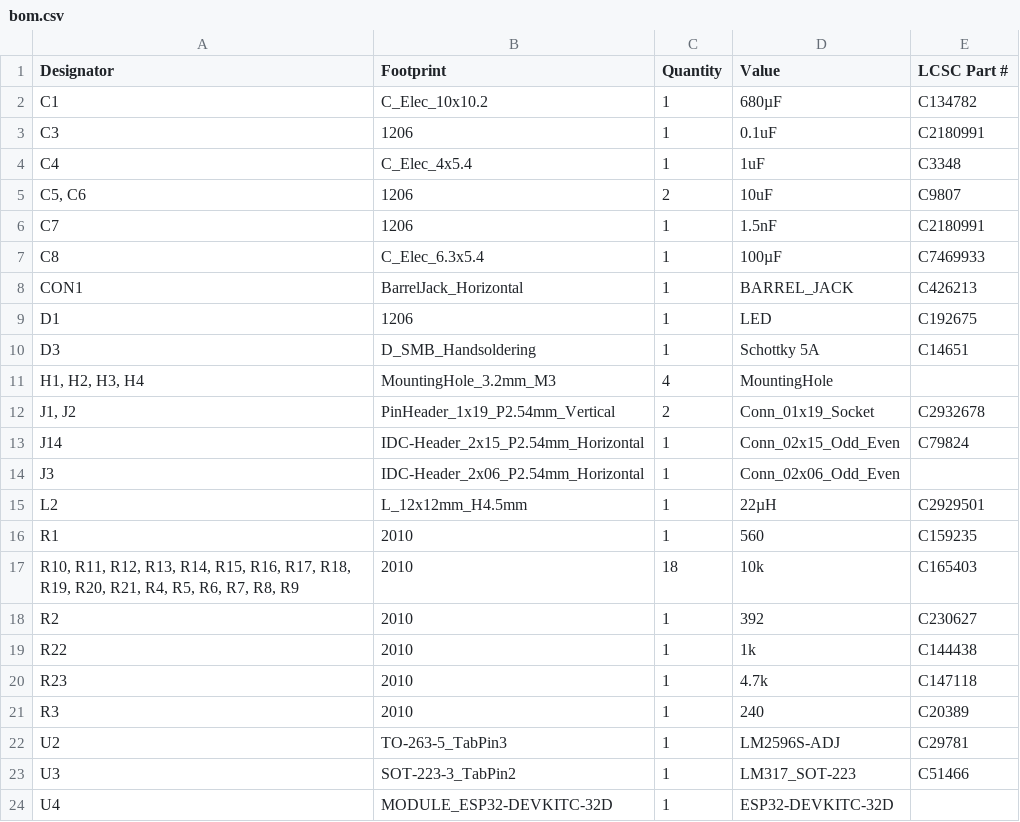
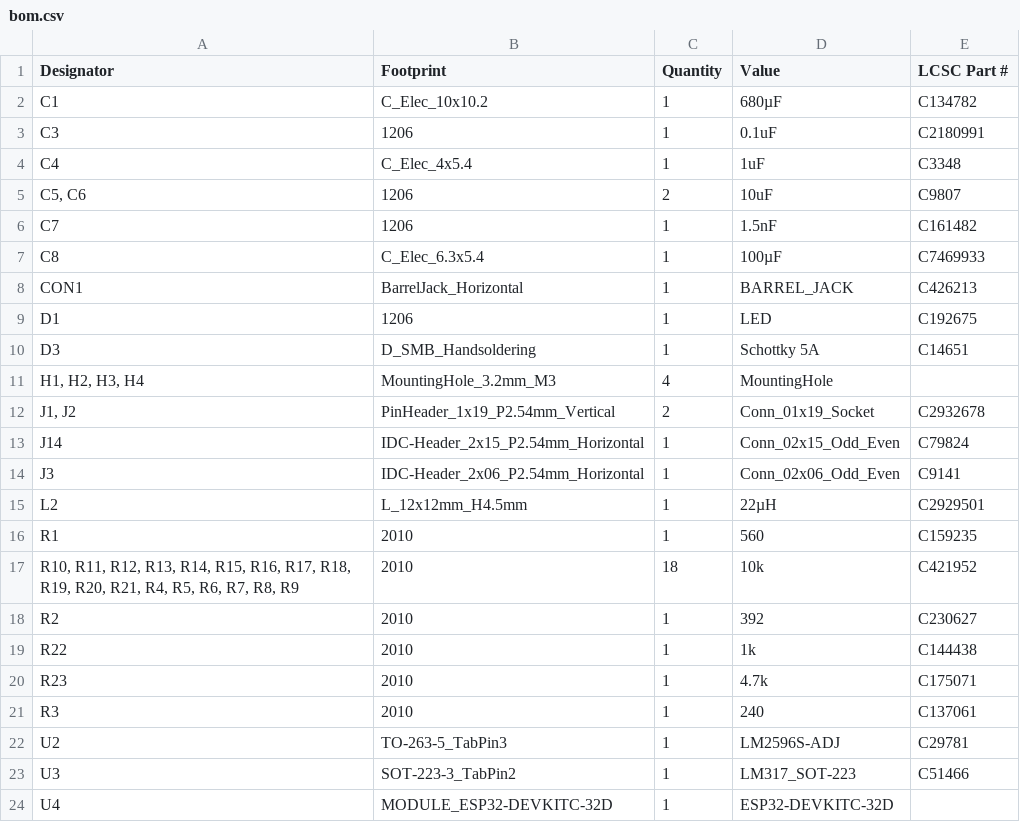
Before and after one commit to open-neuroscience/Fly_highthroughput, a CSV file: electronics/main_board/production/bom.csv, drawn as a sheet; only a part is shown.

```diff
--- a/electronics/main_board/production/bom.csv
+++ b/electronics/main_board/production/bom.csv
@@ -5,3 +5,3 @@ C4,C_Elec_4x5.4,1,1uF,C3348
 "C5, C6",1206,2,10uF,C9807
-C7,1206,1,1.5nF,C2180991
+C7,1206,1,1.5nF,C161482
 C8,C_Elec_6.3x5.4,1,100µF,C7469933
@@ -13,10 +13,10 @@ D3,D_SMB_Handsoldering,1,Schottky 5A,C14651
 J14,IDC-Header_2x15_P2.54mm_Horizontal,1,Conn_02x15_Odd_Even,C79824
-J3,IDC-Header_2x06_P2.54mm_Horizontal,1,Conn_02x06_Odd_Even,
+J3,IDC-Header_2x06_P2.54mm_Horizontal,1,Conn_02x06_Odd_Even,C9141
 L2,L_12x12mm_H4.5mm,1,22µH,C2929501
 R1,2010,1,560,C159235
-"R10, R11, R12, R13, R14, R15, R16, R17, R18, R19, R20, R21, R4, R5, R6, R7, R8, R9",2010,18,10k,C165403
+"R10, R11, R12, R13, R14, R15, R16, R17, R18, R19, R20, R21, R4, R5, R6, R7, R8, R9",2010,18,10k,C421952
 R2,2010,1,392,C230627
 R22,2010,1,1k,C144438
-R23,2010,1,4.7k,C147118
-R3,2010,1,240,C20389
+R23,2010,1,4.7k,C175071
+R3,2010,1,240,C137061
 U2,TO-263-5_TabPin3,1,LM2596S-ADJ,C29781
```
Also changed, not shown: electronics/Infrared_n_motors/production/bom.csv, 31 other files.
